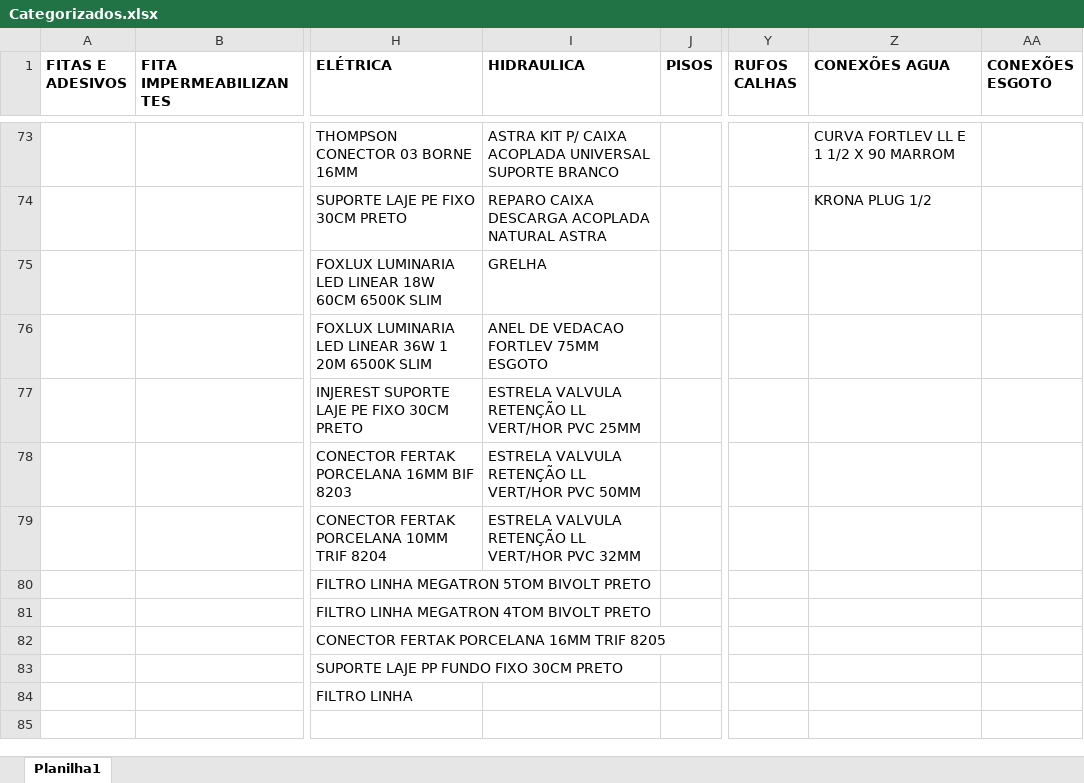
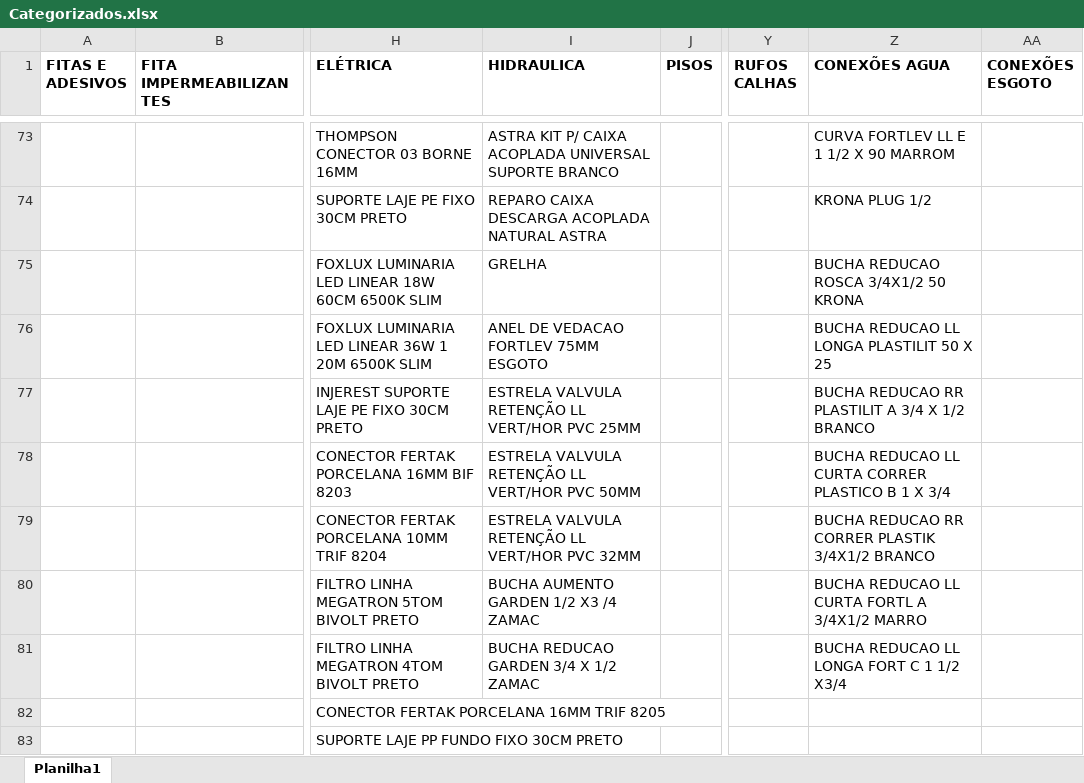
Before and after one commit to Lucas-Fernandes-Silva/auto_shopee, an Excel workbook: planilhas/outputs/Categorizados.xlsx, sheet Planilha1, drawn as a sheet; only a part is shown, gaps mark what is left out; the shorter side is filled out with more unchanged rows; values as stored, in another font and other column widths than the file's, no borders; the diff names each change by its address in the sheet, - before the commit and + after, or states it on an @@ line.

```diff
--- a/planilhas/outputs/Categorizados.xlsx (sheet Planilha1)
+++ b/planilhas/outputs/Categorizados.xlsx (sheet Planilha1)
-Z75 (CONEXÕES AGUA): (empty)
+Z75 (CONEXÕES AGUA): BUCHA REDUCAO ROSCA 3/4X1/2 50 KRONA
-Z76 (CONEXÕES AGUA): (empty)
+Z76 (CONEXÕES AGUA): BUCHA REDUCAO LL LONGA PLASTILIT 50 X 25
-Z77 (CONEXÕES AGUA): (empty)
+Z77 (CONEXÕES AGUA): BUCHA REDUCAO RR PLASTILIT A 3/4 X 1/2 BRANCO
-Z78 (CONEXÕES AGUA): (empty)
+Z78 (CONEXÕES AGUA): BUCHA REDUCAO LL CURTA CORRER PLASTICO B 1 X 3/4
-Z79 (CONEXÕES AGUA): (empty)
+Z79 (CONEXÕES AGUA): BUCHA REDUCAO RR CORRER PLASTIK 3/4X1/2 BRANCO
-I80 (HIDRAULICA): (empty)
+I80 (HIDRAULICA): BUCHA AUMENTO GARDEN 1/2 X3 /4 ZAMAC
-Z80 (CONEXÕES AGUA): (empty)
+Z80 (CONEXÕES AGUA): BUCHA REDUCAO LL CURTA FORTL A 3/4X1/2 MARRO
-I81 (HIDRAULICA): (empty)
+I81 (HIDRAULICA): BUCHA REDUCAO GARDEN 3/4 X 1/2 ZAMAC
-Z81 (CONEXÕES AGUA): (empty)
+Z81 (CONEXÕES AGUA): BUCHA REDUCAO LL LONGA FORT C 1 1/2 X3/4
```
Also changed, not shown: 8 other files.
